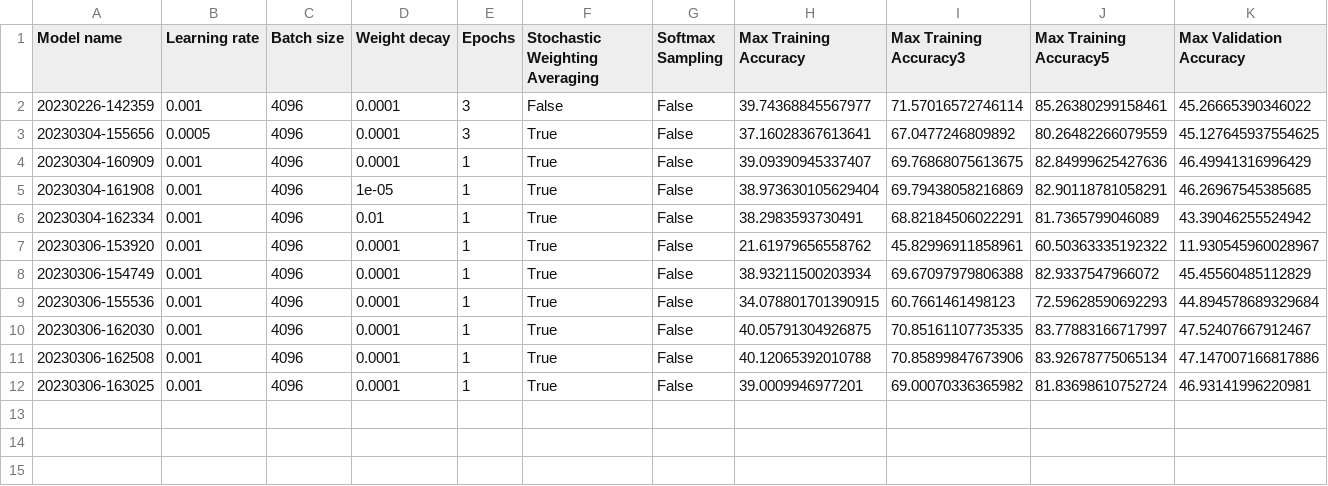
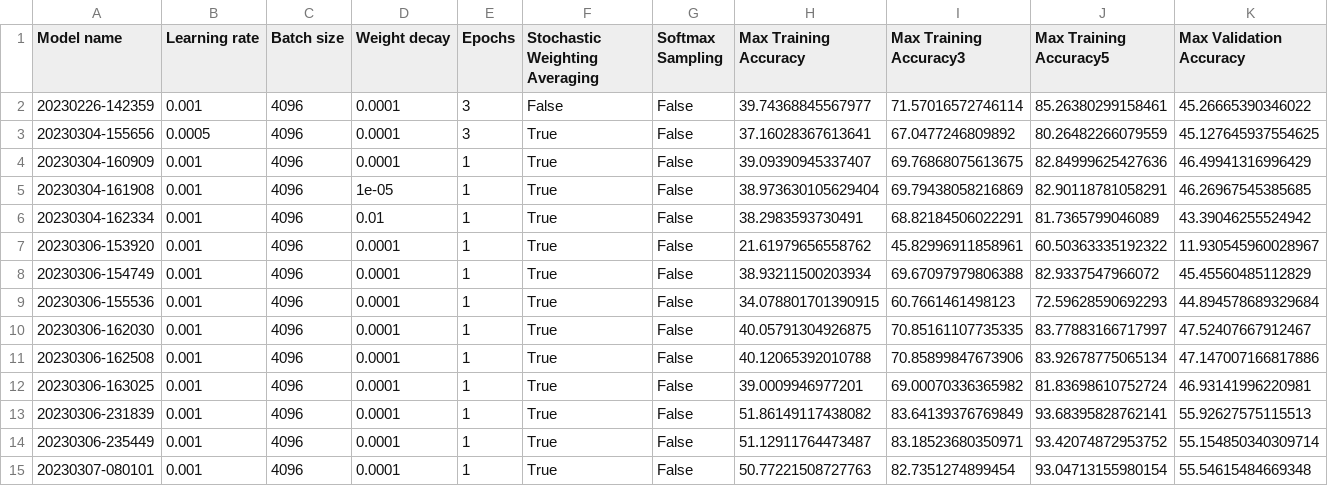
Before and after one commit to ncridlig/OthelloAI, a CSV file: results.csv, drawn as a sheet; only a part is shown; rows hold the shown columns only; the diff names each change by its address in the sheet, - before the commit and + after, or states it on an @@ line.

Commit message:
Improved results slightly

```diff
--- a/results.csv
+++ b/results.csv
+row 13: 20230306-231839 | 0.001 | 4096 | 0.0001 | 1 | True | False | 51.86149117438082 | 83.64139376769849 | 93.68395828762141 | 55.92627575115513
+row 14: 20230306-235449 | 0.001 | 4096 | 0.0001 | 1 | True | False | 51.12911764473487 | 83.18523680350971 | 93.42074872953752 | 55.154850340309714
+row 15: 20230307-080101 | 0.001 | 4096 | 0.0001 | 1 | True | False | 50.77221508727763 | 82.7351274899454 | 93.04713155980154 | 55.54615484669348
```
Also changed, not shown: 3 other files.
